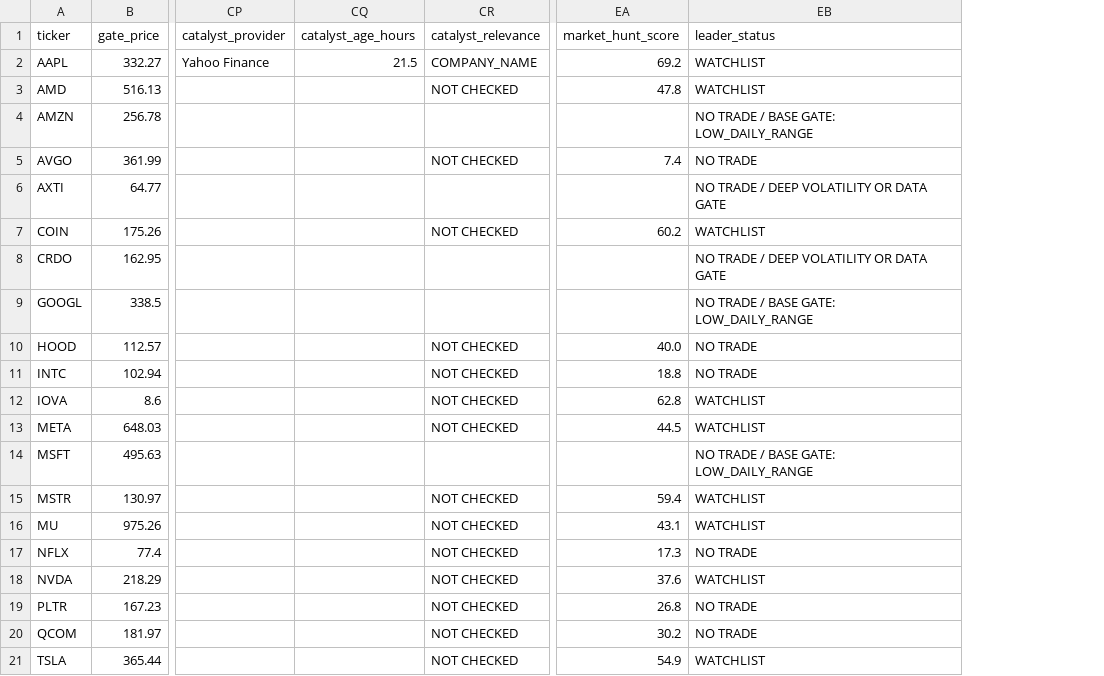
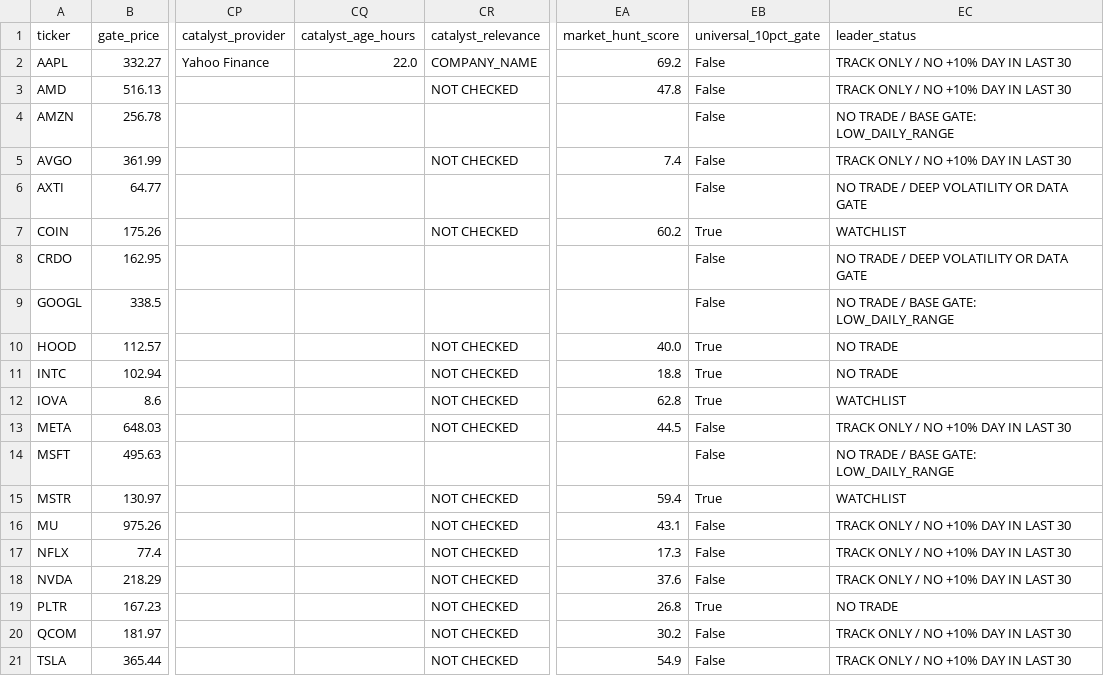
Before and after one commit to AmolBhosale1989/ai-market-scanner, a CSV file: dashboard-data/liquid_leaders.csv, drawn as a sheet; only a part is shown, gaps mark what is left out; addresses are those after the commit; the diff names each change by its address in the sheet, - before the commit and + after, or states it on an @@ line.

```diff
--- a/dashboard-data/liquid_leaders.csv
+++ b/dashboard-data/liquid_leaders.csv
+column EB (universal_10pct_gate), rows 2-21: False | False | False | False | False | True | False | False | True | True | True | False | False | True | False | False | False | True | False | False
-CQ2 (catalyst_age_hours): 21.5
+CQ2 (catalyst_age_hours): 22.0
-EC2:EC3 (leader_status): WATCHLIST
+EC2:EC3 (leader_status): TRACK ONLY / NO +10% DAY IN LAST 30
-EC5 (leader_status): NO TRADE
+EC5 (leader_status): TRACK ONLY / NO +10% DAY IN LAST 30
-EC13 (leader_status): WATCHLIST
+EC13 (leader_status): TRACK ONLY / NO +10% DAY IN LAST 30
-EC16 (leader_status): WATCHLIST
+EC16 (leader_status): TRACK ONLY / NO +10% DAY IN LAST 30
-EC17 (leader_status): NO TRADE
+EC17 (leader_status): TRACK ONLY / NO +10% DAY IN LAST 30
-EC18 (leader_status): WATCHLIST
+EC18 (leader_status): TRACK ONLY / NO +10% DAY IN LAST 30
-EC20 (leader_status): NO TRADE
+EC20 (leader_status): TRACK ONLY / NO +10% DAY IN LAST 30
-EC21 (leader_status): WATCHLIST
+EC21 (leader_status): TRACK ONLY / NO +10% DAY IN LAST 30
```
Also changed, not shown: dashboard-data/all_candidates.csv, dashboard-data/trader_highmomentumbeta.csv, 12 other files.
